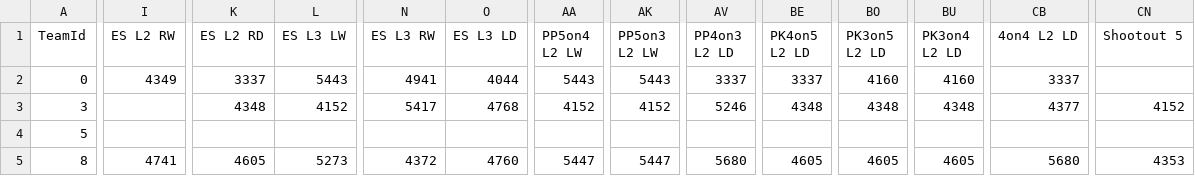
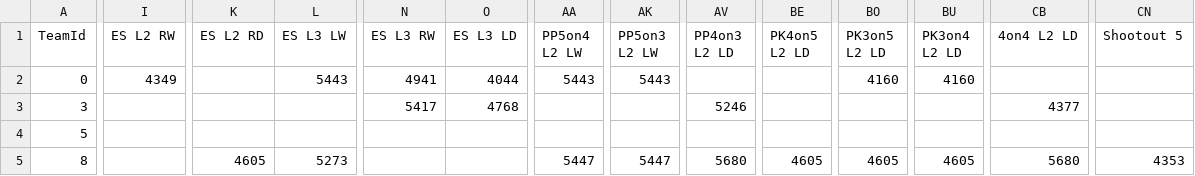
Before and after one commit to BoiledEgg1974/boys-of-winter-hockey-website, a CSV file: data/imports/raw/bowl_historical/team_lines.csv, drawn as a sheet; only a part is shown, gaps mark what is left out; the diff covers the shown part only; the diff names each change by its address in the sheet, - before the commit and + after, or states it on an @@ line.

```diff
--- a/data/imports/raw/bowl_historical/team_lines.csv
+++ b/data/imports/raw/bowl_historical/team_lines.csv
-K2 (ES L2 RD): 3337
+K2 (ES L2 RD): (empty)
-AV2 (PP4on3 L2 LD): 3337
+AV2 (PP4on3 L2 LD): (empty)
-BE2 (PK4on5 L2 LD): 3337
+BE2 (PK4on5 L2 LD): (empty)
-CB2 (4on4 L2 LD): 3337
+CB2 (4on4 L2 LD): (empty)
-K3 (ES L2 RD): 4348
+K3 (ES L2 RD): (empty)
-L3 (ES L3 LW): 4152
+L3 (ES L3 LW): (empty)
-AA3 (PP5on4 L2 LW): 4152
+AA3 (PP5on4 L2 LW): (empty)
-AK3 (PP5on3 L2 LW): 4152
+AK3 (PP5on3 L2 LW): (empty)
-BE3 (PK4on5 L2 LD): 4348
+BE3 (PK4on5 L2 LD): (empty)
-BO3 (PK3on5 L2 LD): 4348
+BO3 (PK3on5 L2 LD): (empty)
-BU3 (PK3on4 L2 LD): 4348
+BU3 (PK3on4 L2 LD): (empty)
-CN3 (Shootout 5): 4152
+CN3 (Shootout 5): (empty)
-I5 (ES L2 RW): 4741
+I5 (ES L2 RW): (empty)
-N5 (ES L3 RW): 4372
+N5 (ES L3 RW): (empty)
-O5 (ES L3 LD): 4760
+O5 (ES L3 LD): (empty)
```
Also changed, not shown: 33 edited cells elsewhere in this file, data/imports/raw/bowl_cap/boxscore_summary.csv, data/imports/raw/bowl_cap/player_contract_renewed.csv, 34 other files.
